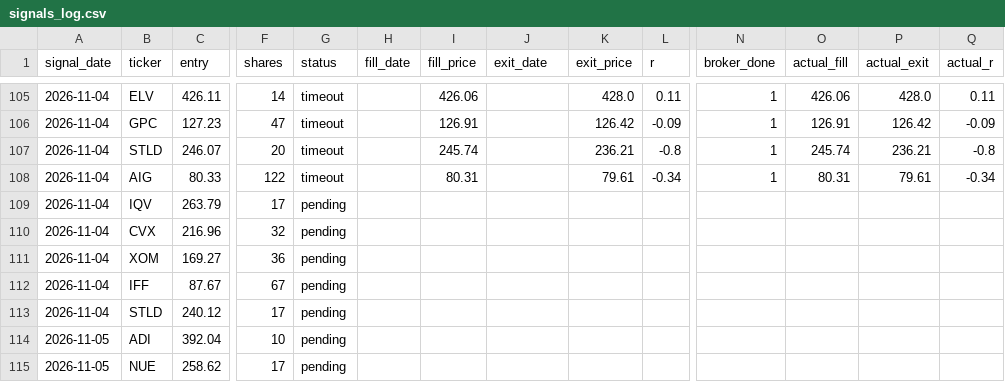
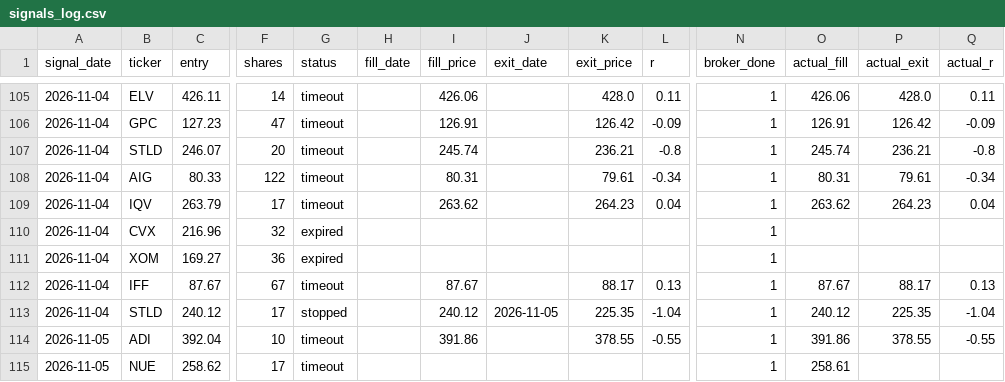
Before and after one commit to vardirotem-max/stock-agent, a CSV file: signals_log.csv, drawn as a sheet; only a part is shown, gaps mark what is left out; the diff covers the shown part only; the diff names each change by its address in the sheet, - before the commit and + after, or states it on an @@ line.

```diff
--- a/signals_log.csv
+++ b/signals_log.csv
-G109 (status): pending
+G109 (status): timeout
-I109 (fill_price): (empty)
+I109 (fill_price): 263.62
-K109 (exit_price): (empty)
+K109 (exit_price): 264.23
-L109 (r): (empty)
+L109 (r): 0.04
-N109:N115 (broker_done): (empty)
+N109:N115 (broker_done): 1
-O109 (actual_fill): (empty)
+O109 (actual_fill): 263.62
-P109 (actual_exit): (empty)
+P109 (actual_exit): 264.23
-Q109 (actual_r): (empty)
+Q109 (actual_r): 0.04
-G110:G111 (status): pending
+G110:G111 (status): expired
-G112 (status): pending
+G112 (status): timeout
-I112 (fill_price): (empty)
+I112 (fill_price): 87.67
-K112 (exit_price): (empty)
+K112 (exit_price): 88.17
-L112 (r): (empty)
+L112 (r): 0.13
-O112 (actual_fill): (empty)
+O112 (actual_fill): 87.67
-P112 (actual_exit): (empty)
+P112 (actual_exit): 88.17
-Q112 (actual_r): (empty)
+Q112 (actual_r): 0.13
-G113 (status): pending
+G113 (status): stopped
-I113 (fill_price): (empty)
+I113 (fill_price): 240.12
-J113 (exit_date): (empty)
+J113 (exit_date): 2026-11-05
-K113 (exit_price): (empty)
+K113 (exit_price): 225.35
-L113 (r): (empty)
+L113 (r): -1.04
-O113 (actual_fill): (empty)
+O113 (actual_fill): 240.12
-P113 (actual_exit): (empty)
+P113 (actual_exit): 225.35
-Q113 (actual_r): (empty)
+Q113 (actual_r): -1.04
-G114:G115 (status): pending
+G114:G115 (status): timeout
-I114 (fill_price): (empty)
+I114 (fill_price): 391.86
-K114 (exit_price): (empty)
+K114 (exit_price): 378.55
-L114 (r): (empty)
+L114 (r): -0.55
-O114 (actual_fill): (empty)
+O114 (actual_fill): 391.86
-P114 (actual_exit): (empty)
+P114 (actual_exit): 378.55
-Q114 (actual_r): (empty)
+Q114 (actual_r): -0.55
-O115 (actual_fill): (empty)
+O115 (actual_fill): 258.61
```
Also changed, not shown: 40 edited cells elsewhere in this file, 3 other files.
